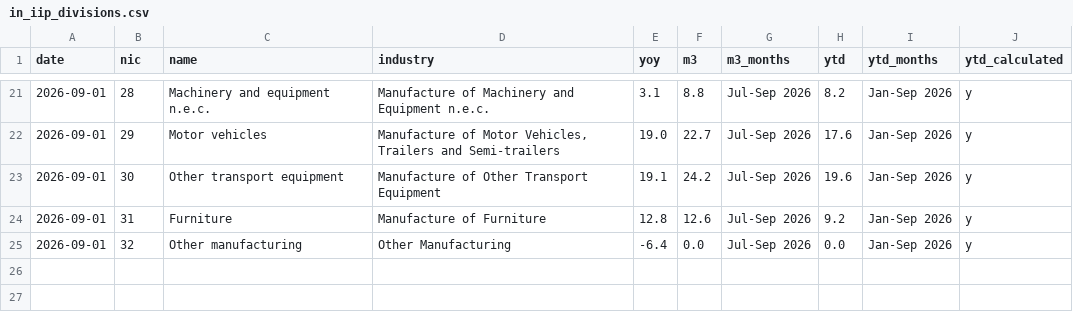
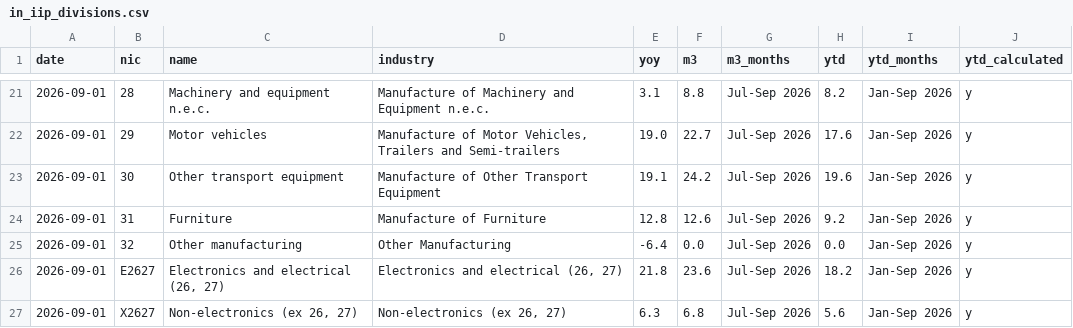
Before and after one commit to AsiaDecoded/Asia-vitals, a CSV file: data/in/iip/in_iip_divisions.csv, drawn as a sheet; only a part is shown, gaps mark what is left out.

```diff
--- a/data/in/iip/in_iip_divisions.csv
+++ b/data/in/iip/in_iip_divisions.csv
@@ -25 +25,3 @@ date,nic,name,industry,yoy,m3,m3_months,ytd,ytd_months,ytd_calculated
 2026-09-01,32,Other manufacturing,Other Manufacturing,-6.4,0.0,Jul-Sep 2026,0.0,Jan-Sep 2026,y
+2026-09-01,E2627,"Electronics and electrical (26, 27)","Electronics and electrical (26, 27)",21.8,23.6,Jul-Sep 2026,18.2,Jan-Sep 2026,y
+2026-09-01,X2627,"Non-electronics (ex 26, 27)","Non-electronics (ex 26, 27)",6.3,6.8,Jul-Sep 2026,5.6,Jan-Sep 2026,y
```
Also changed, not shown: 6 other files.
